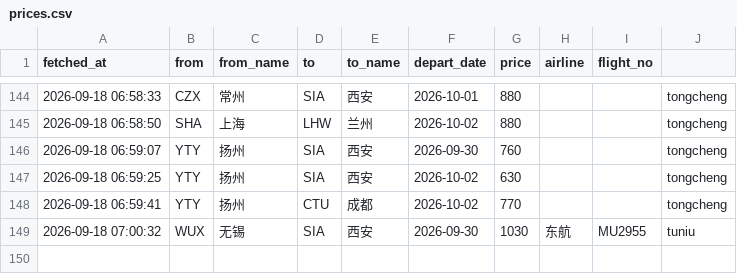
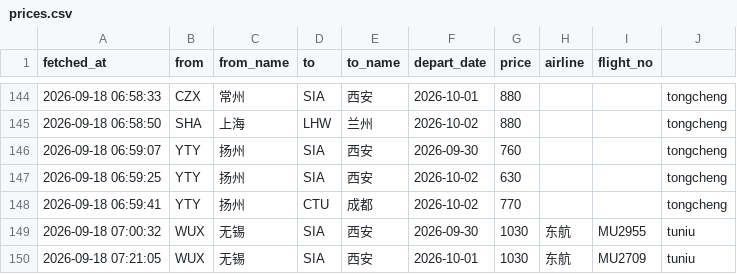
Before and after one commit to snymb233/jipiao-monitor, a CSV file: data/prices.csv, drawn as a sheet; only a part is shown, gaps mark what is left out.

```diff
--- a/data/prices.csv
+++ b/data/prices.csv
@@ -149 +149,2 @@ fetched_at,from,from_name,to,to_name,depart_date,price,airline,flight_no
 2026-09-18 07:00:32,WUX,无锡,SIA,西安,2026-09-30,1030,东航,MU2955,tuniu
+2026-09-18 07:21:05,WUX,无锡,SIA,西安,2026-10-01,1030,东航,MU2709,tuniu
```
Also changed, not shown: 2 other files.
